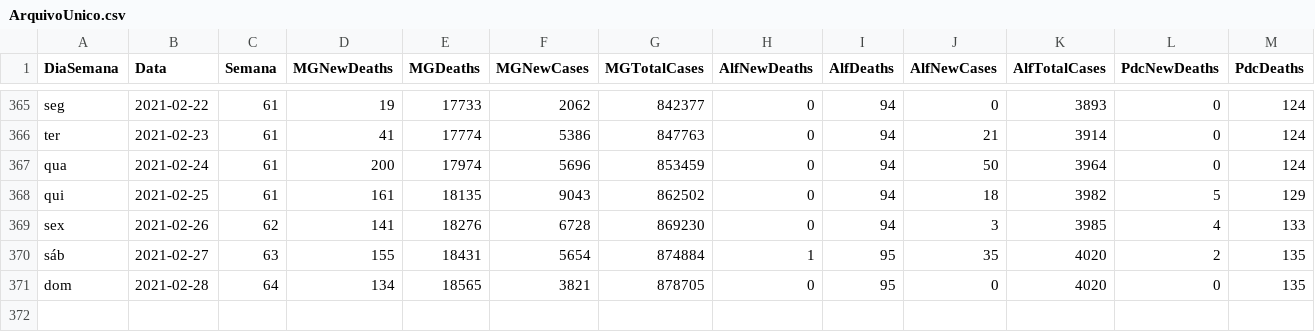
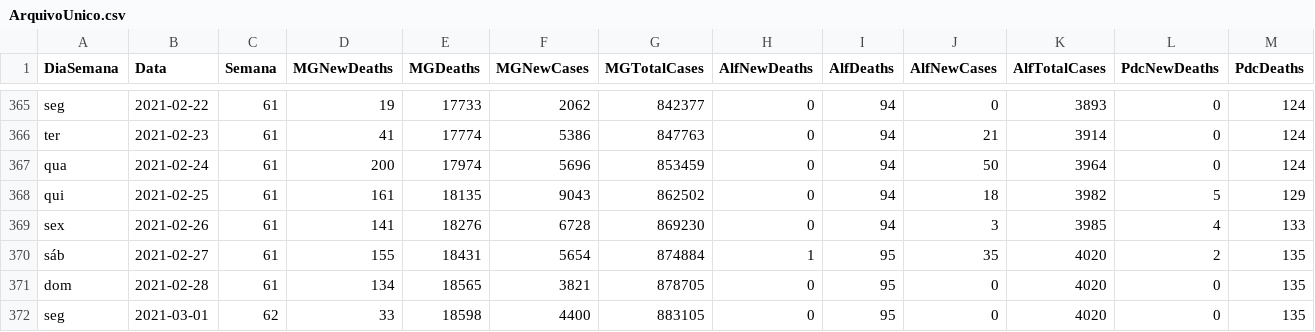
Before and after one commit to paulo1997s/DadosCovidUnifal, a CSV file: ArquivoUnico.csv, drawn as a sheet; only a part is shown, gaps mark what is left out; rows hold the shown columns only; the diff names each change by its address in the sheet, - before the commit and + after, or states it on an @@ line.

Commit message:
Add files via upload

```diff
--- a/ArquivoUnico.csv
+++ b/ArquivoUnico.csv
-C369 (Semana): 62
+C369 (Semana): 61
-C370 (Semana): 63
+C370 (Semana): 61
-C371 (Semana): 64
+C371 (Semana): 61
+row 372: seg | 2021-03-01 | 62 | 33 | 18598 | 4400 | 883105 | 0 | 95 | 0 | 4020 | 0 | 135
```
